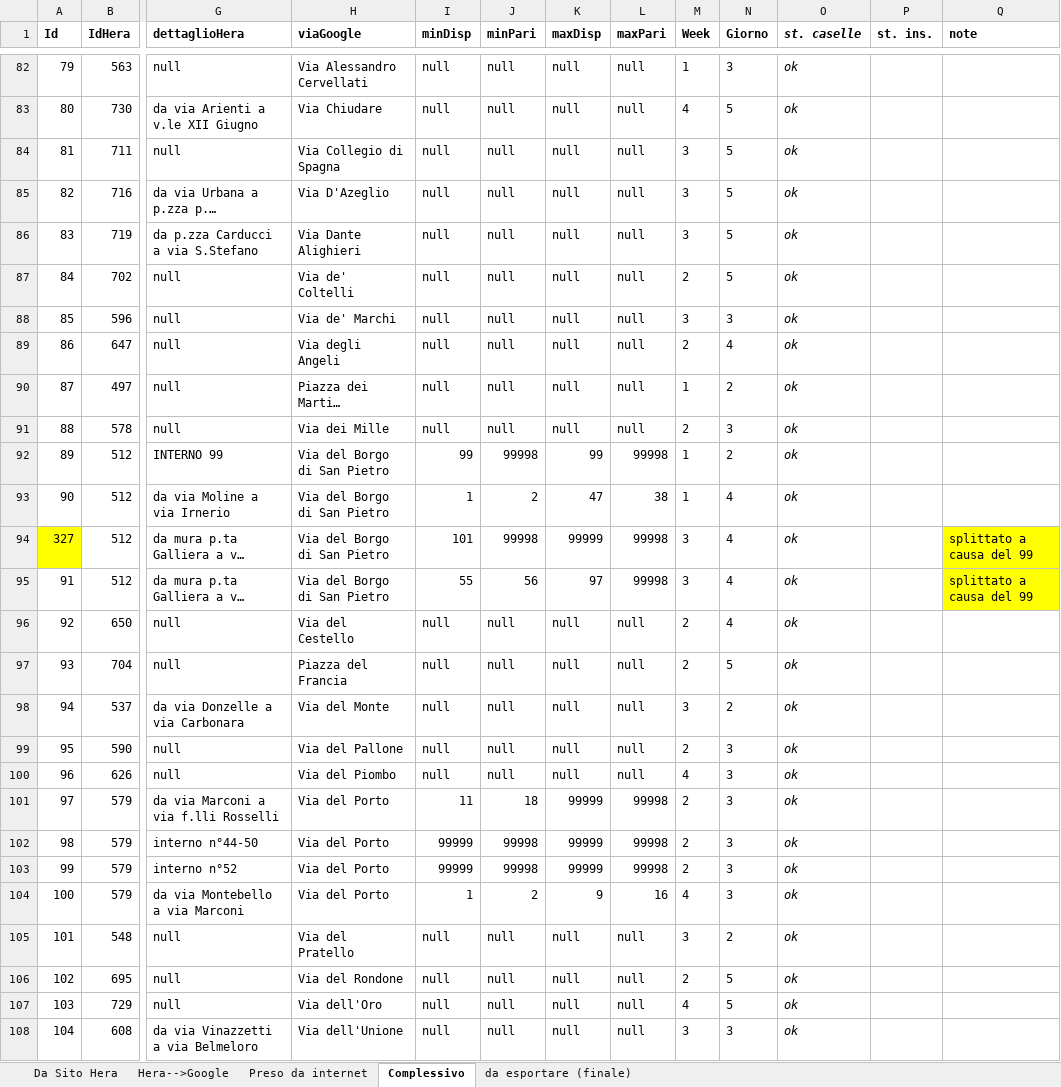
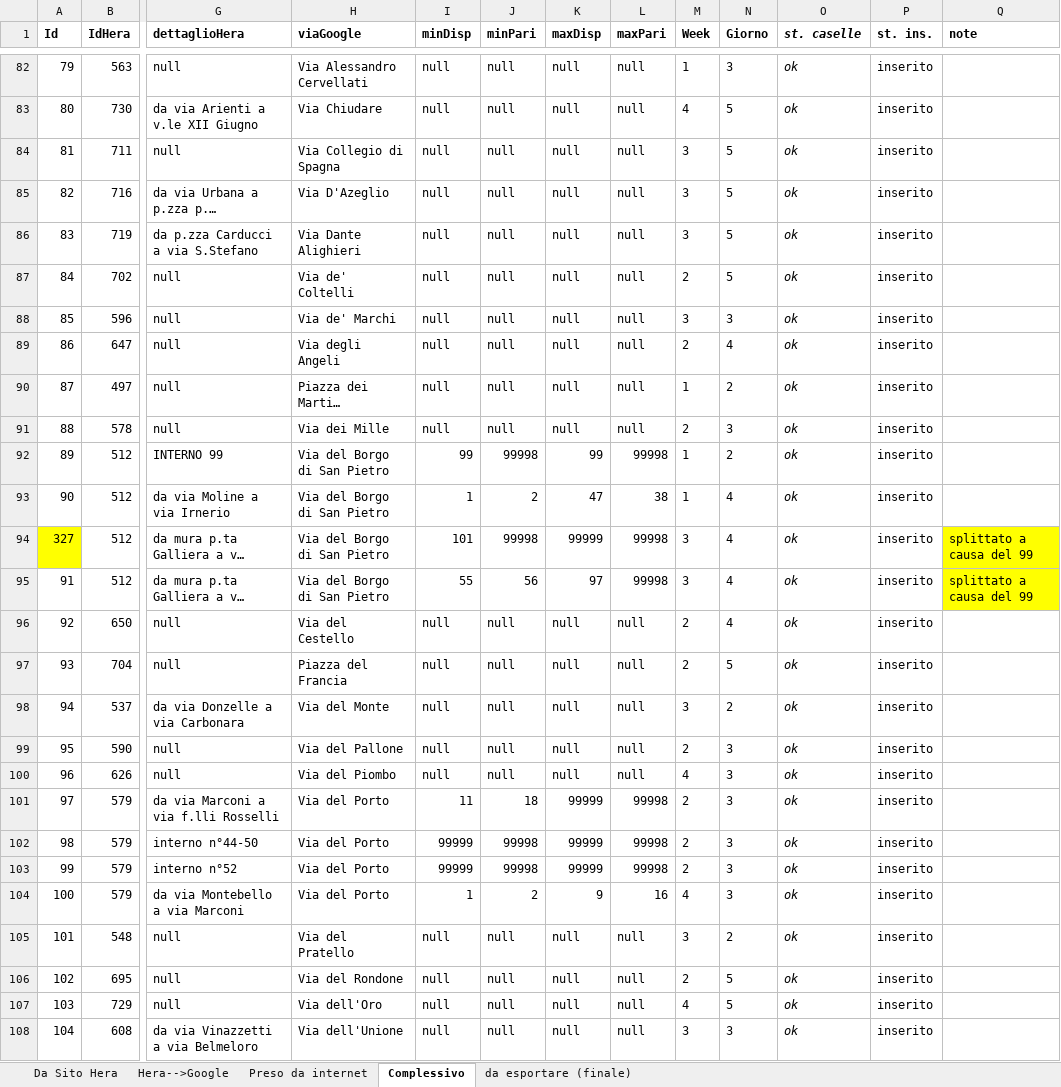
Before and after one commit to giammaleoni/TestPBo, an Excel workbook: altro/hera.xlsx, sheet Complessivo, drawn as a sheet; only a part is shown, gaps mark what is left out; long unchanged cells end in …; values as stored, in another font and other column widths than the file's, no borders; the diff covers the shown part only; the diff names each change by its address in the sheet, - before the commit and + after, or states it on an @@ line.

```diff
--- a/altro/hera.xlsx (sheet Complessivo)
+++ b/altro/hera.xlsx (sheet Complessivo)
-P82:P108 (st. ins.): (empty)
+P82:P108 (st. ins.): inserito
```
Also changed, not shown: 256 edited cells and cell formats elsewhere in this sheet, sheet da esportare (finale).
